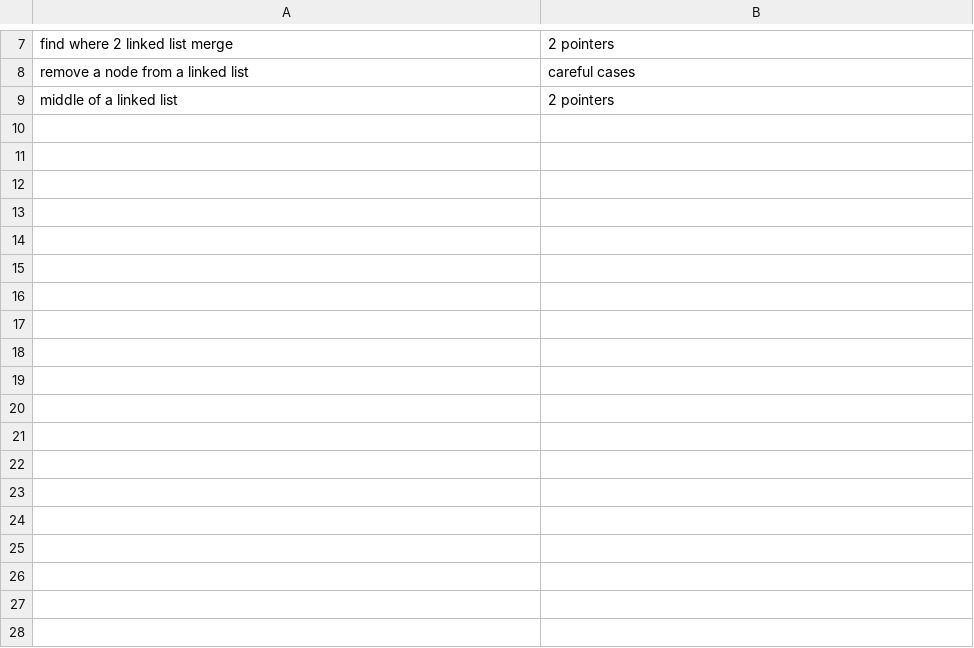
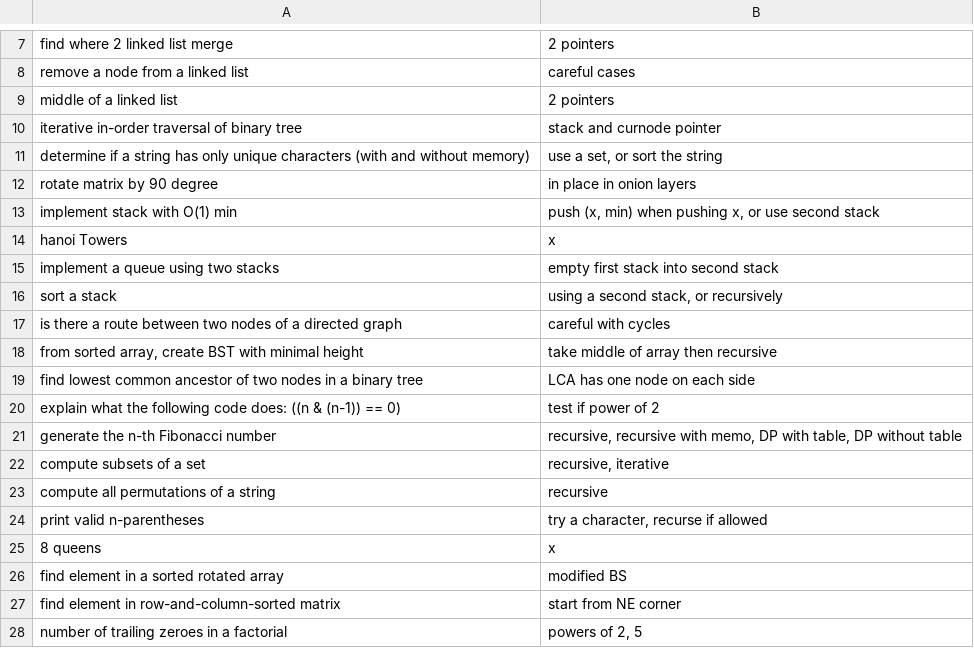
Before and after one commit to mirabl/j, a CSV file: anki/mem.csv, drawn as a sheet; only a part is shown, gaps mark what is left out; the diff names each change by its address in the sheet, - before the commit and + after, or states it on an @@ line.

```diff
--- a/anki/mem.csv
+++ b/anki/mem.csv
+row 10: iterative in-order traversal of binary tree | stack and curnode pointer
+row 11: determine if a string has only unique characters (with and without memory) | use a set, or sort the string
+row 12: rotate matrix by 90 degree | in place in onion layers
+row 13: implement stack with O(1) min | push (x, min) when pushing x, or use second stack
+row 14: hanoi Towers | x
+row 15: implement a queue using two stacks | empty first stack into second stack
+row 16: sort a stack | using a second stack, or recursively
+row 17: is there a route between two nodes of a directed graph | careful with cycles
+row 18: from sorted array, create BST with minimal height | take middle of array then recursive
+row 19: find lowest common ancestor of two nodes in a binary tree | LCA has one node on each side
+row 20: explain what the following code does: ((n & (n-1)) == 0) | test if power of 2
+row 21: generate the n-th Fibonacci number | recursive, recursive with memo, DP with table, DP without table
+row 22: compute subsets of a set | recursive, iterative
+row 23: compute all permutations of a string | recursive
+row 24: print valid n-parentheses | try a character, recurse if allowed
+row 25: 8 queens | x
+row 26: find element in a sorted rotated array | modified BS
+row 27: find element in row-and-column-sorted matrix | start from NE corner
+row 28: number of trailing zeroes in a factorial | powers of 2, 5
```
